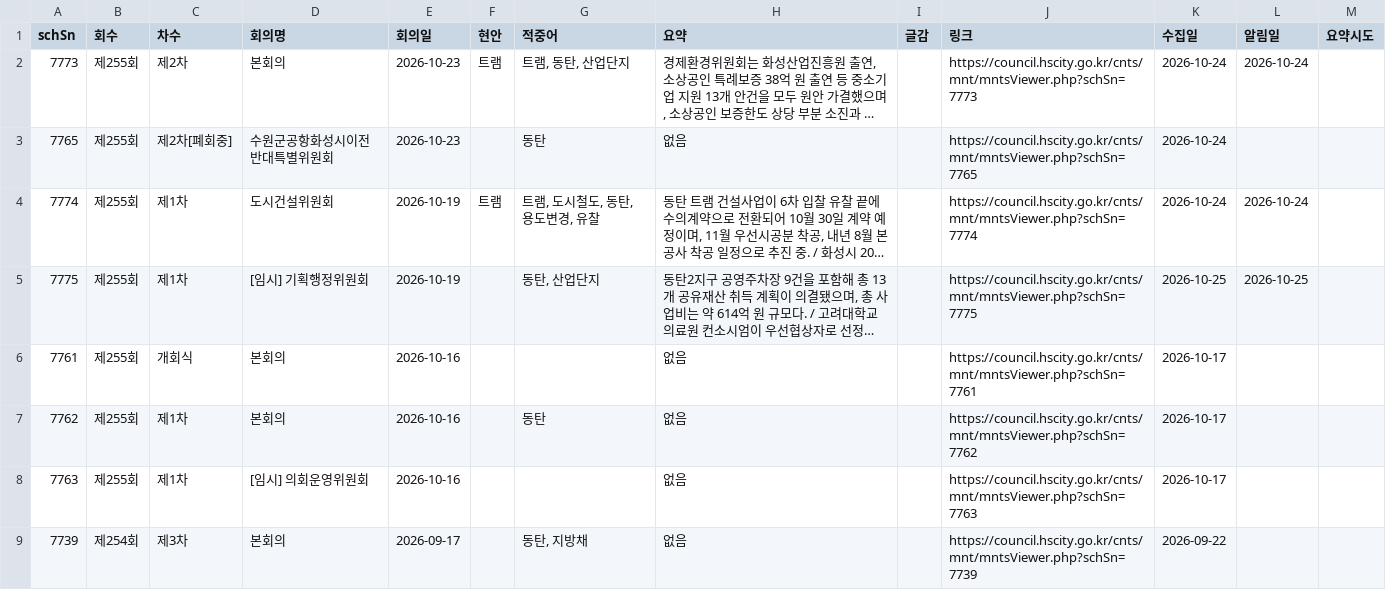
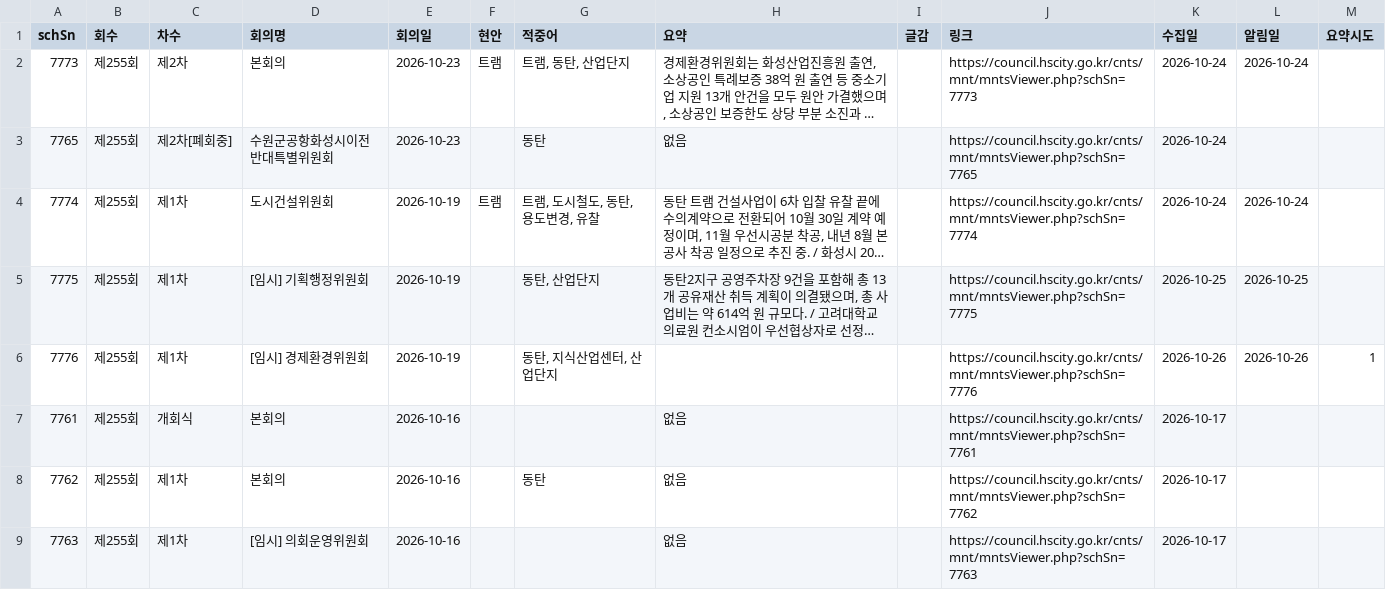
Before and after one commit to jay70park-cyber/jisik-blog-auto, a CSV file: data/council_minutes.csv, drawn as a sheet; only a part is shown; the shorter side is filled out with more unchanged rows; long unchanged cells end in …; the diff names each change by its address in the sheet, - before the commit and + after, or states it on an @@ line.

```diff
--- a/data/council_minutes.csv
+++ b/data/council_minutes.csv
+row 6: 7776 | 제255회 | 제1차 | [임시] 경제환경위원회 | 2026-10-19 |  | 동탄, 지식산업센터, 산업단지 |  |  | https://council.hscity.go.kr/cnts/mnt/mntsViewer.php?schSn=7776 | 2026-10-26 | 2026-10-26 | 1
```
Also changed, not shown: data/hscity_notices.csv, 1 other file.
